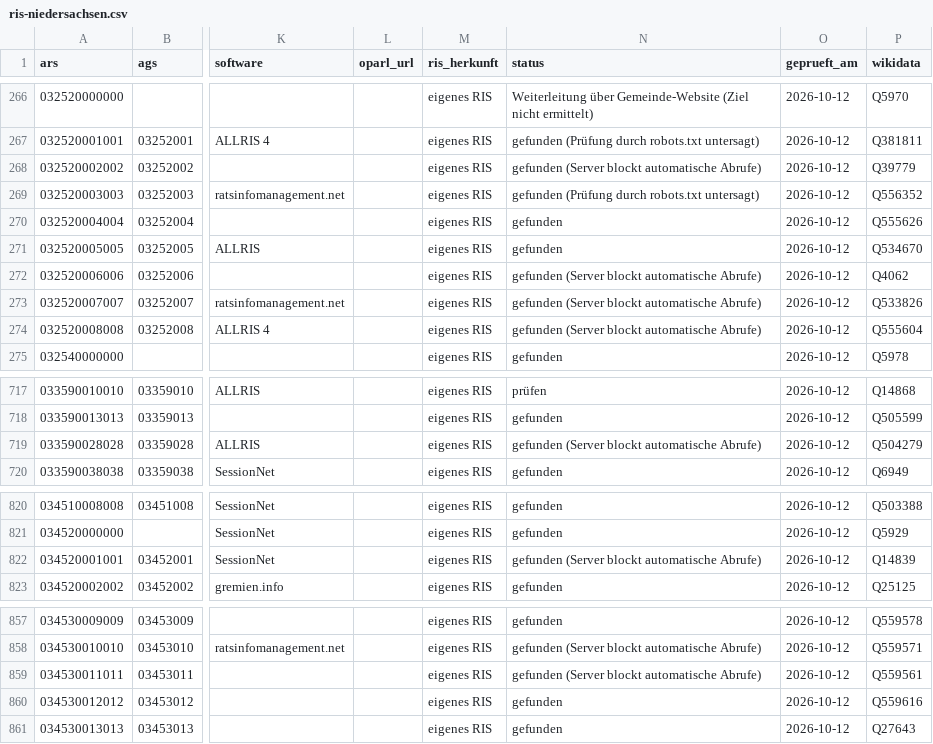
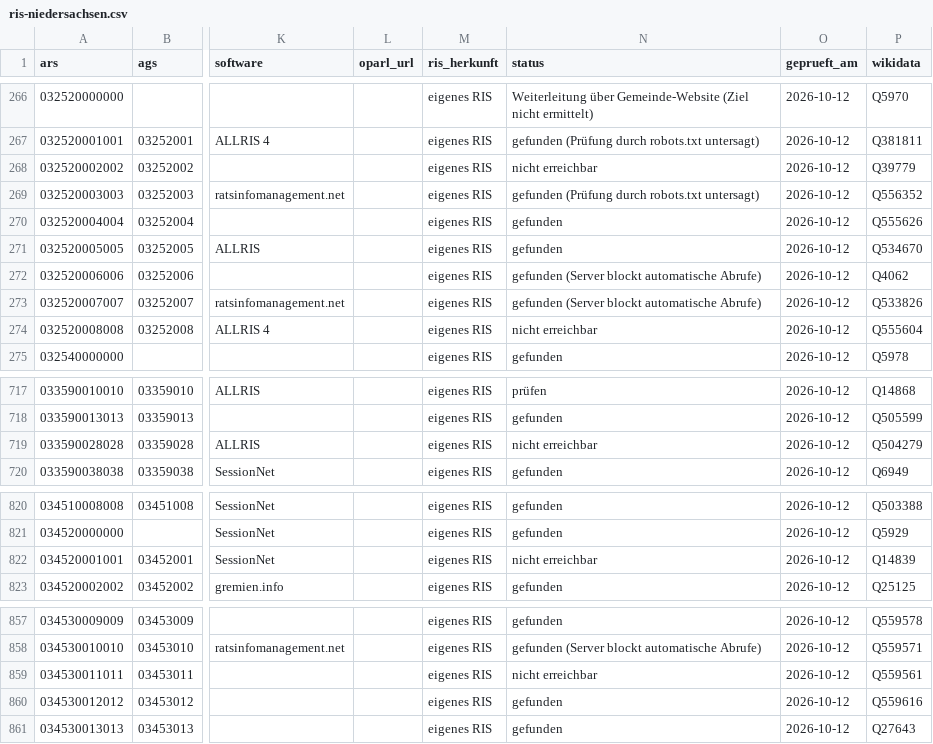
Before and after one commit to oleole712/ris-niedersachsen, a CSV file: data/ris-niedersachsen.csv, drawn as a sheet; only a part is shown, gaps mark what is left out; the diff covers the shown part only; the diff names each change by its address in the sheet, - before the commit and + after, or states it on an @@ line.

```diff
--- a/data/ris-niedersachsen.csv
+++ b/data/ris-niedersachsen.csv
-N268 (status): gefunden (Server blockt automatische Abrufe)
+N268 (status): nicht erreichbar
-N274 (status): gefunden (Server blockt automatische Abrufe)
+N274 (status): nicht erreichbar
-N719 (status): gefunden (Server blockt automatische Abrufe)
+N719 (status): nicht erreichbar
-N822 (status): gefunden (Server blockt automatische Abrufe)
+N822 (status): nicht erreichbar
-N859 (status): gefunden (Server blockt automatische Abrufe)
+N859 (status): nicht erreichbar
```
Also changed, not shown: 1 edited cell elsewhere in this file, data/ris.csv, 2 other files.
